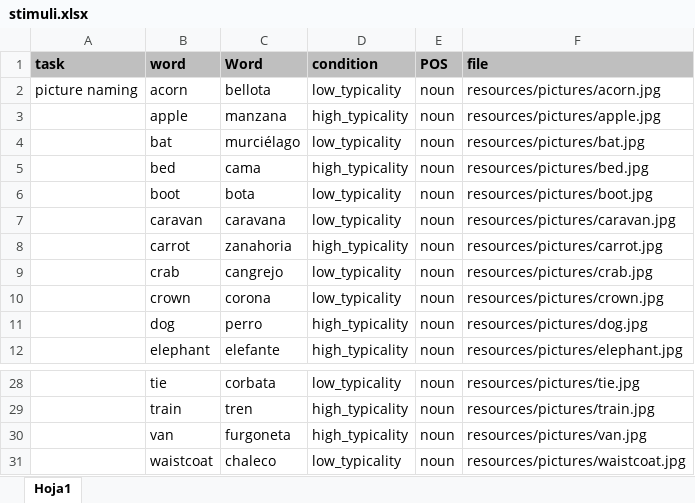
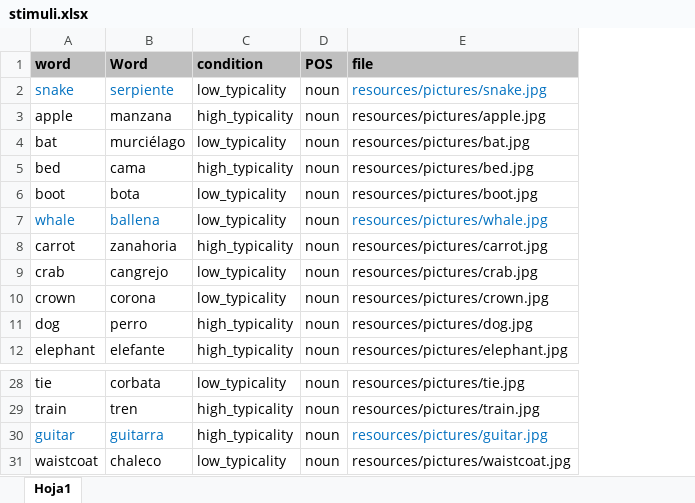
Before and after one commit to Aselser/rutvik-picture-naming, an Excel workbook: resources/objects/stimuli/stimuli.xlsx, sheet Hoja1, drawn as a sheet; only a part is shown, gaps mark what is left out; values as stored, in another font and other column widths than the file's, no borders; removed rows and columns are numbered as before the commit, all else as after; the diff names each change by its address in the sheet, - before the commit and + after, or states it on an @@ line.

```diff
--- a/resources/objects/stimuli/stimuli.xlsx (sheet Hoja1)
+++ b/resources/objects/stimuli/stimuli.xlsx (sheet Hoja1)
-column A (task), row 2: picture naming
-A2 (word): acorn
+A2 (word): snake
-A2:B2 text colour: black
+A2:B2 text colour: #0070C0
-B2 (Word): bellota
+B2 (Word): serpiente
-E2 (file): resources/pictures/acorn.jpg
+E2 (file): resources/pictures/snake.jpg
-E2 text colour: black
+E2 text colour: #0070C0
-A7 (word): caravan
+A7 (word): whale
-A7:B7 text colour: black
+A7:B7 text colour: #0070C0
-B7 (Word): caravana
+B7 (Word): ballena
-E7 (file): resources/pictures/caravan.jpg
+E7 (file): resources/pictures/whale.jpg
-E7 text colour: black
+E7 text colour: #0070C0
-A30 (word): van
+A30 (word): guitar
-A30:B30 text colour: black
+A30:B30 text colour: #0070C0
-B30 (Word): furgoneta
+B30 (Word): guitarra
-E30 (file): resources/pictures/van.jpg
+E30 (file): resources/pictures/guitar.jpg
-E30 text colour: black
+E30 text colour: #0070C0
```
Also changed, not shown: resources/actions/stimuli/practice.xlsx, resources/actions/stimuli/stimuli.xlsx, 33 other files.
